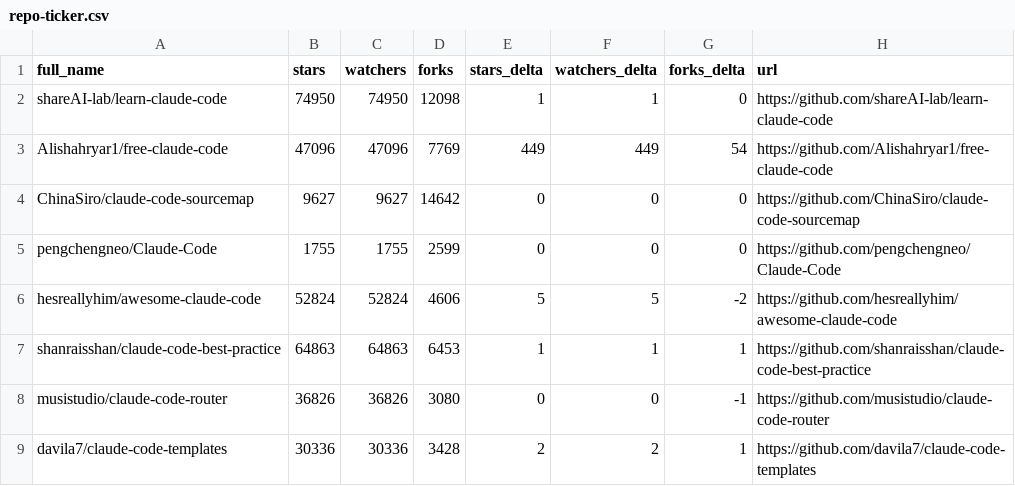
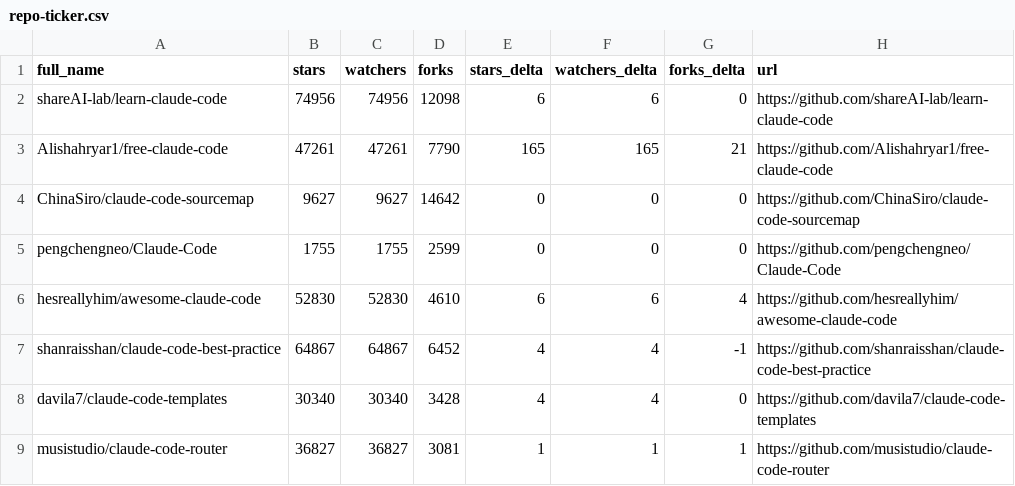
Before and after one commit to fucheng-guo-sun/awesome-claude-code, a CSV file: data/repo-ticker.csv, drawn as a sheet; only a part is shown; the diff covers the shown part only.

```diff
--- a/data/repo-ticker.csv
+++ b/data/repo-ticker.csv
@@ -1,9 +1,9 @@
 full_name,stars,watchers,forks,stars_delta,watchers_delta,forks_delta,url
-shareAI-lab/learn-claude-code,74950,74950,12098,1,1,0,https://github.com/shareAI-lab/learn-claude-code
-Alishahryar1/free-claude-code,47096,47096,7769,449,449,54,https://github.com/Alishahryar1/free-claude-code
+shareAI-lab/learn-claude-code,74956,74956,12098,6,6,0,https://github.com/shareAI-lab/learn-claude-code
+Alishahryar1/free-claude-code,47261,47261,7790,165,165,21,https://github.com/Alishahryar1/free-claude-code
 ChinaSiro/claude-code-sourcemap,9627,9627,14642,0,0,0,https://github.com/ChinaSiro/claude-code-sourcemap
 pengchengneo/Claude-Code,1755,1755,2599,0,0,0,https://github.com/pengchengneo/Claude-Code
-hesreallyhim/awesome-claude-code,52824,52824,4606,5,5,-2,https://github.com/hesreallyhim/awesome-claude-code
-shanraisshan/claude-code-best-practice,64863,64863,6453,1,1,1,https://github.com/shanraisshan/claude-code-best-practice
-musistudio/claude-code-router,36826,36826,3080,0,0,-1,https://github.com/musistudio/claude-code-router
-davila7/claude-code-templates,30336,30336,3428,2,2,1,https://github.com/davila7/claude-code-templates
+hesreallyhim/awesome-claude-code,52830,52830,4610,6,6,4,https://github.com/hesreallyhim/awesome-claude-code
+shanraisshan/claude-code-best-practice,64867,64867,6452,4,4,-1,https://github.com/shanraisshan/claude-code-best-practice
+davila7/claude-code-templates,30340,30340,3428,4,4,0,https://github.com/davila7/claude-code-templates
+musistudio/claude-code-router,36827,36827,3081,1,1,1,https://github.com/musistudio/claude-code-router
```
Also changed, not shown: 2 added rows, 2 removed rows, 2 moved rows and 90 edited cells elsewhere in this file, 2 other files.
